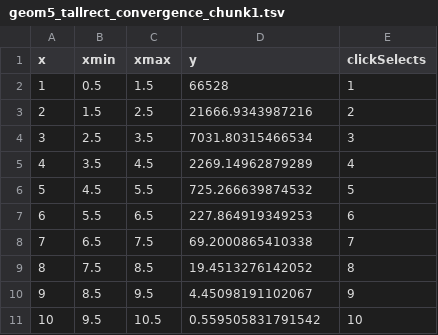
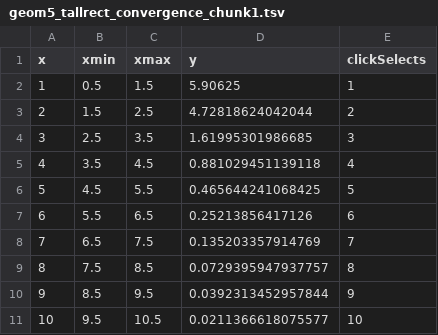
Before and after one commit to AasmaGupta/newton-viz, a TSV file: geom5_tallrect_convergence_chunk1.tsv, drawn as a sheet.

```diff
--- a/geom5_tallrect_convergence_chunk1.tsv
+++ b/geom5_tallrect_convergence_chunk1.tsv
@@ -1,11 +1,11 @@
 x	xmin	xmax	y	clickSelects
-1	0.5	1.5	66528	1
-2	1.5	2.5	21666.9343987216	2
-3	2.5	3.5	7031.80315466534	3
-4	3.5	4.5	2269.14962879289	4
-5	4.5	5.5	725.266639874532	5
-6	5.5	6.5	227.864919349253	6
-7	6.5	7.5	69.2000865410338	7
-8	7.5	8.5	19.4513276142052	8
-9	8.5	9.5	4.45098191102067	9
-10	9.5	10.5	0.559505831791542	10
+1	0.5	1.5	5.90625	1
+2	1.5	2.5	4.72818624042044	2
+3	2.5	3.5	1.61995301986685	3
+4	3.5	4.5	0.881029451139118	4
+5	4.5	5.5	0.465644241068425	5
+6	5.5	6.5	0.25213856417126	6
+7	6.5	7.5	0.135203357914769	7
+8	7.5	8.5	0.0729395947937757	8
+9	8.5	9.5	0.0392313452957844	9
+10	9.5	10.5	0.0211366618075577	10
```
Also changed, not shown: geom1_line_newton_chunk1.tsv, geom2_line_newton_chunk1.tsv, 4 other files.
